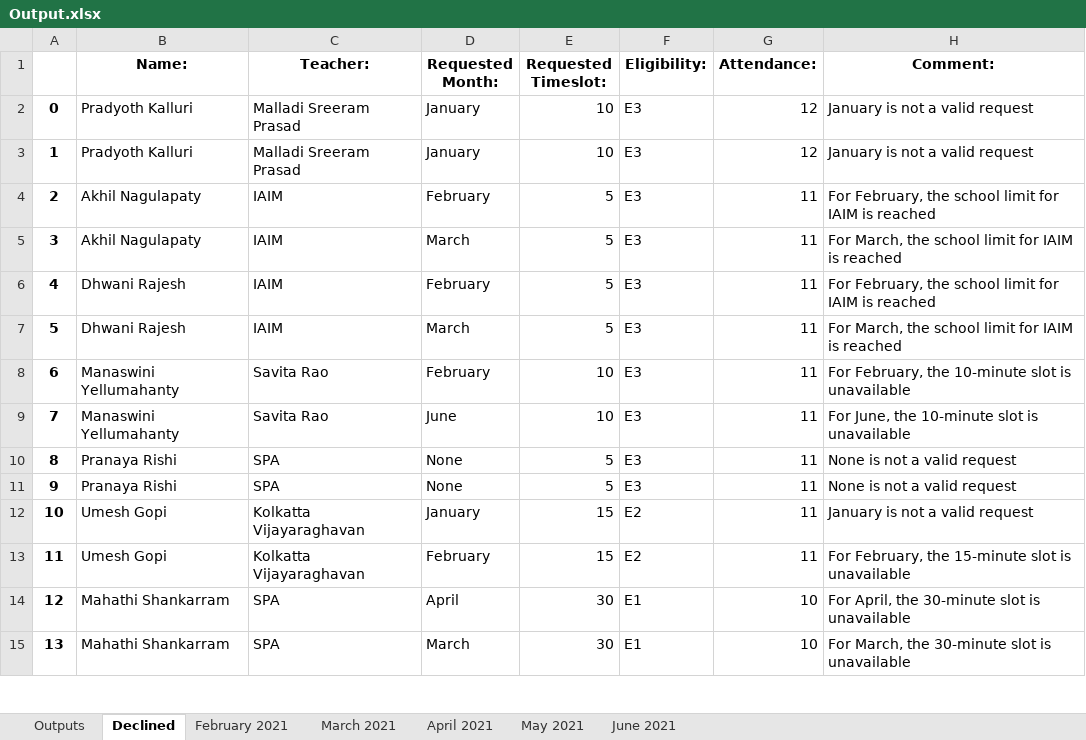
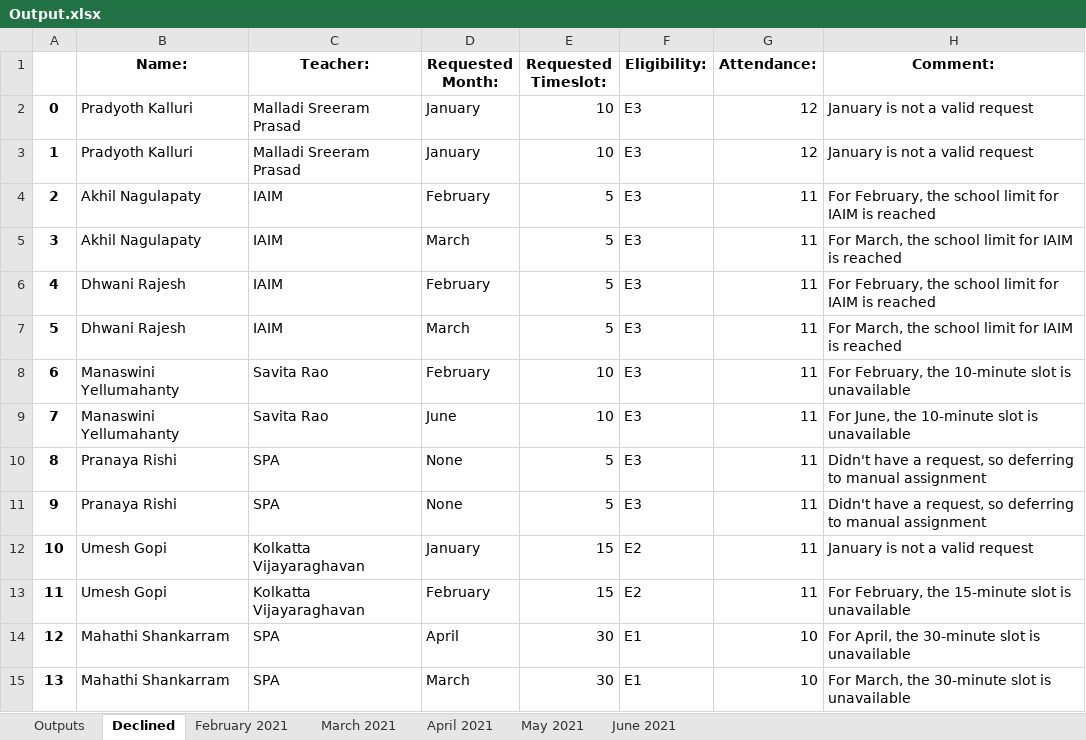
Before and after one commit to sashwat-mahalingam/CCC-Perf-Program, an Excel workbook: Output.xlsx, sheet Declined, drawn as a sheet; only a part is shown; values as stored, in another font and other column widths than the file's, no borders; the diff names each change by its address in the sheet, - before the commit and + after, or states it on an @@ line.

```diff
--- a/Output.xlsx (sheet Declined)
+++ b/Output.xlsx (sheet Declined)
-H10:H11 (Comment:): None is not a valid request
+H10:H11 (Comment:): Didn't have a request, so deferring to manual assignment
```
Also changed, not shown: 1 other file.
